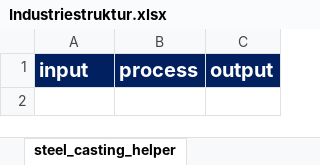
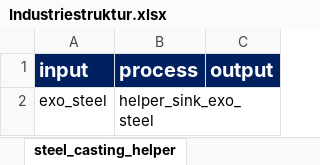
Before and after one commit to sedos-project/data_adapter_oemof, an Excel workbook: examples/industry/Industriestruktur.xlsx, sheet steel_casting_helper, drawn as a sheet; values as stored, in another font and other column widths than the file's, no borders; the diff names each change by its address in the sheet, - before the commit and + after, or states it on an @@ line.

Commit message:
Adding `ind_demand` to helper set

```diff
--- a/examples/industry/Industriestruktur.xlsx (sheet steel_casting_helper)
+++ b/examples/industry/Industriestruktur.xlsx (sheet steel_casting_helper)
+row 2: exo_steel | helper_sink_exo_steel
```
Also changed, not shown: sheet process_set_steel_casting, charts or pictures, 1 other file.
